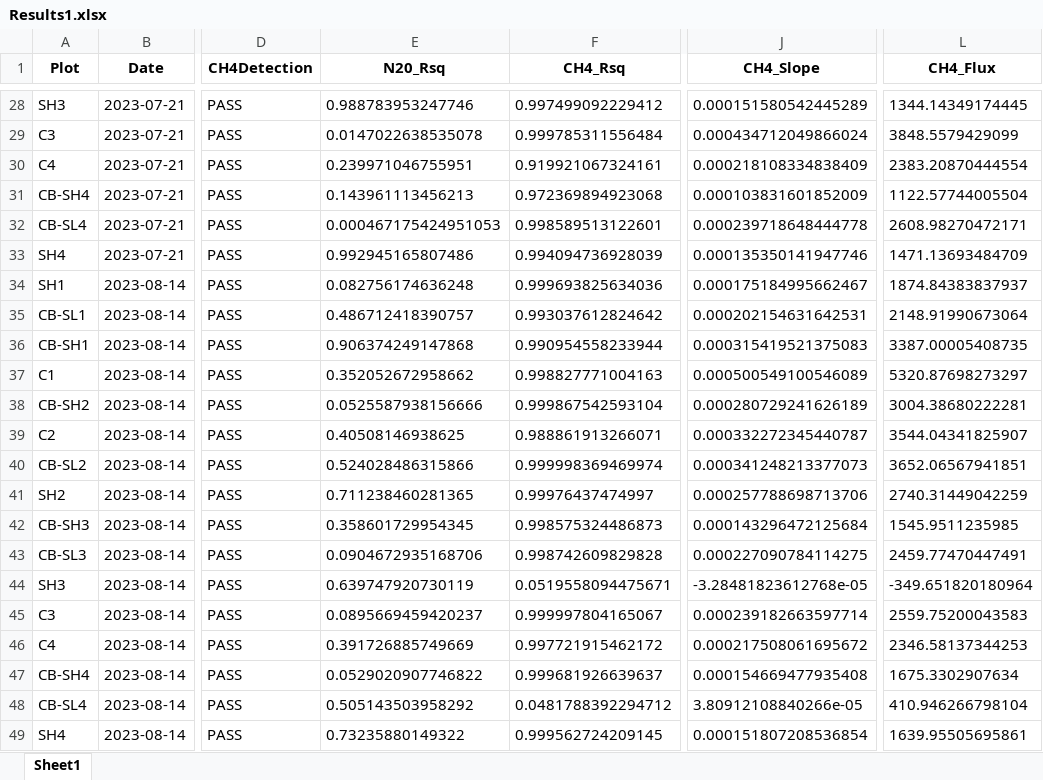
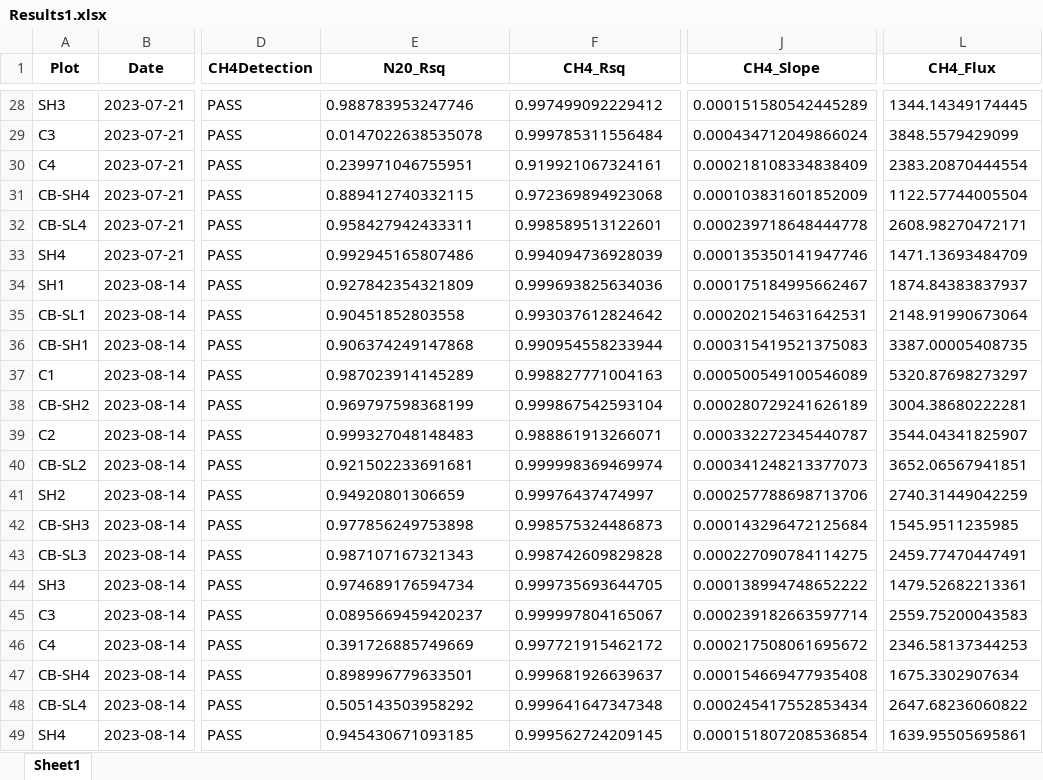
Before and after one commit to npremlim/GHG-Emission-Calculations, an Excel workbook: Exports/Results1.xlsx, sheet Sheet1, drawn as a sheet; only a part is shown, gaps mark what is left out; values as stored, in another font and other column widths than the file's, no borders; the diff covers the shown part only; the diff names each change by its address in the sheet, - before the commit and + after, or states it on an @@ line.

```diff
--- a/Exports/Results1.xlsx (sheet Sheet1)
+++ b/Exports/Results1.xlsx (sheet Sheet1)
-E31 (N20_Rsq): 0.143961113456213
+E31 (N20_Rsq): 0.889412740332115
-E32 (N20_Rsq): 0.000467175424951053
+E32 (N20_Rsq): 0.958427942433311
-E34 (N20_Rsq): 0.082756174636248
+E34 (N20_Rsq): 0.927842354321809
-E35 (N20_Rsq): 0.486712418390757
+E35 (N20_Rsq): 0.90451852803558
-E37 (N20_Rsq): 0.352052672958662
+E37 (N20_Rsq): 0.987023914145289
-E38 (N20_Rsq): 0.0525587938156666
+E38 (N20_Rsq): 0.969797598368199
-E39 (N20_Rsq): 0.40508146938625
+E39 (N20_Rsq): 0.999327048148483
-E40 (N20_Rsq): 0.524028486315866
+E40 (N20_Rsq): 0.921502233691681
-E41 (N20_Rsq): 0.711238460281365
+E41 (N20_Rsq): 0.94920801306659
-E42 (N20_Rsq): 0.358601729954345
+E42 (N20_Rsq): 0.977856249753898
-E43 (N20_Rsq): 0.0904672935168706
+E43 (N20_Rsq): 0.987107167321343
-E44 (N20_Rsq): 0.639747920730119
+E44 (N20_Rsq): 0.974689176594734
-F44 (CH4_Rsq): 0.0519558094475671
+F44 (CH4_Rsq): 0.999735693644705
-J44 (CH4_Slope): -3.28481823612768e-05
+J44 (CH4_Slope): 0.000138994748652222
-L44 (CH4_Flux): -349.651820180964
+L44 (CH4_Flux): 1479.52682213361
-E47 (N20_Rsq): 0.0529020907746822
+E47 (N20_Rsq): 0.898996779633501
-F48 (CH4_Rsq): 0.0481788392294712
+F48 (CH4_Rsq): 0.999641647347348
-J48 (CH4_Slope): 3.80912108840266e-05
+J48 (CH4_Slope): 0.000245417552853434
-L48 (CH4_Flux): 410.946266798104
+L48 (CH4_Flux): 2647.68236060822
-E49 (N20_Rsq): 0.73235880149322
+E49 (N20_Rsq): 0.945430671093185
```
Also changed, not shown: 20 edited cells elsewhere in this sheet, Exports/Results2.xlsx, 2 other files.
